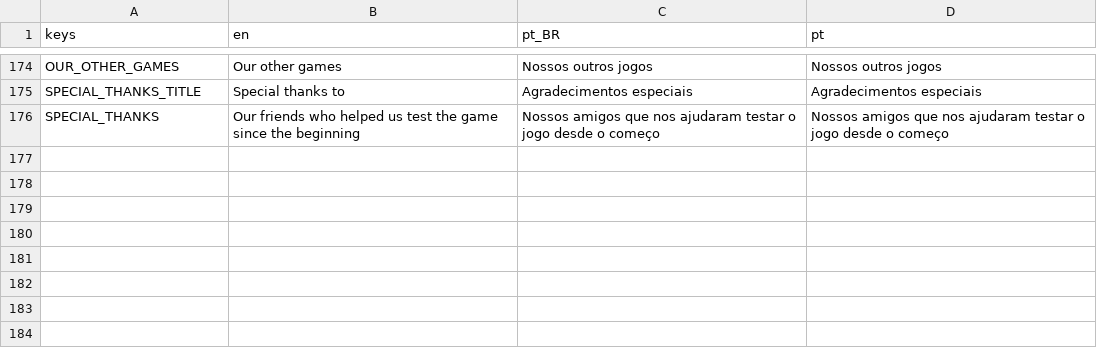
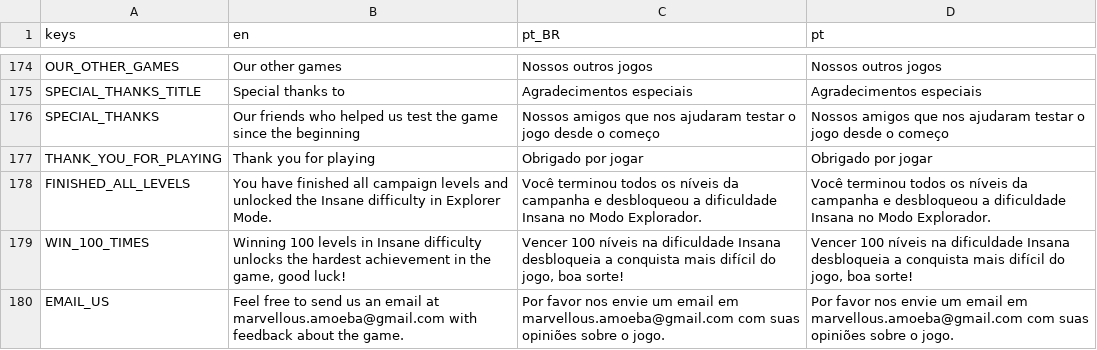
Before and after one commit to MarvellousSoft/liquidum, a CSV file: project/localization/localizations.csv, drawn as a sheet; only a part is shown, gaps mark what is left out.

Commit message:
AllLevelsCompleted screen (unused)

```diff
--- a/project/localization/localizations.csv
+++ b/project/localization/localizations.csv
@@ -176 +176,5 @@ SPECIAL_THANKS_TITLE,Special thanks to,Agradecimentos especiais,Agradecimentos e
 SPECIAL_THANKS,Our friends who helped us test the game since the beginning,Nossos amigos que nos ajudaram testar o jogo desde o começo,Nossos amigos que nos ajudaram testar o jogo desde o começo
+THANK_YOU_FOR_PLAYING,Thank you for playing,Obrigado por jogar,Obrigado por jogar
+FINISHED_ALL_LEVELS,You have finished all campaign levels and unlocked the Insane difficulty in Explorer Mode.,Você terminou todos os níveis da campanha e desbloqueou a dificuldade Insana no Modo Explorador.,Você terminou todos os níveis da campanha e desbloqueou a dificuldade Insana no Modo Explorador.
+WIN_100_TIMES,"Winning 100 levels in Insane difficulty unlocks the hardest achievement in the game, good luck!","Vencer 100 níveis na dificuldade Insana desbloqueia a conquista mais difícil do jogo, boa sorte!","Vencer 100 níveis na dificuldade Insana desbloqueia a conquista mais difícil do jogo, boa sorte!"
+EMAIL_US,Feel free to send us an email at marvellous.amoeba@gmail.com with feedback about the game.,Por favor nos envie um email em marvellous.amoeba@gmail.com com suas opiniões sobre o jogo.,Por favor nos envie um email em marvellous.amoeba@gmail.com com suas opiniões sobre o jogo.
```
Also changed, not shown: 5 other files.
